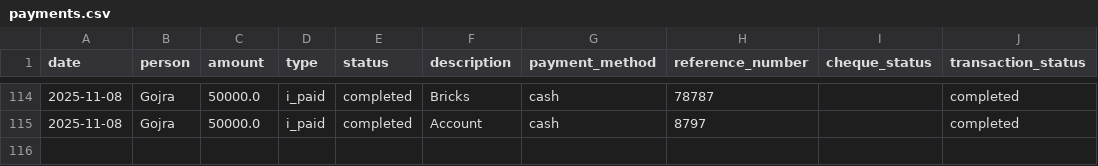
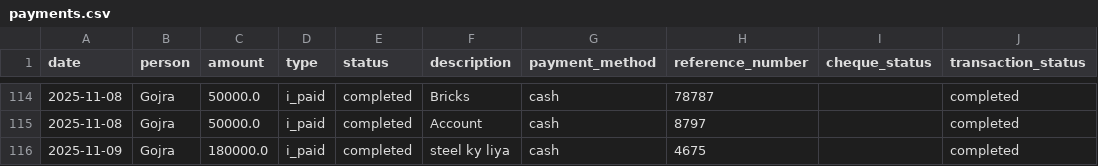
Before and after one commit to WorkProfile-web/payments-summary, a CSV file: payments.csv, drawn as a sheet; only a part is shown, gaps mark what is left out.

Commit message:
Automated update: payment records

```diff
--- a/payments.csv
+++ b/payments.csv
@@ -115 +115,2 @@ date,person,amount,type,status,description,payment_method,reference_number,chequ
 2025-11-08,Gojra,50000.0,i_paid,completed,Account,cash,8797,,completed
+2025-11-09,Gojra,180000.0,i_paid,completed,steel ky liya,cash,4675,,completed
```
Also changed, not shown: 1 other file.
